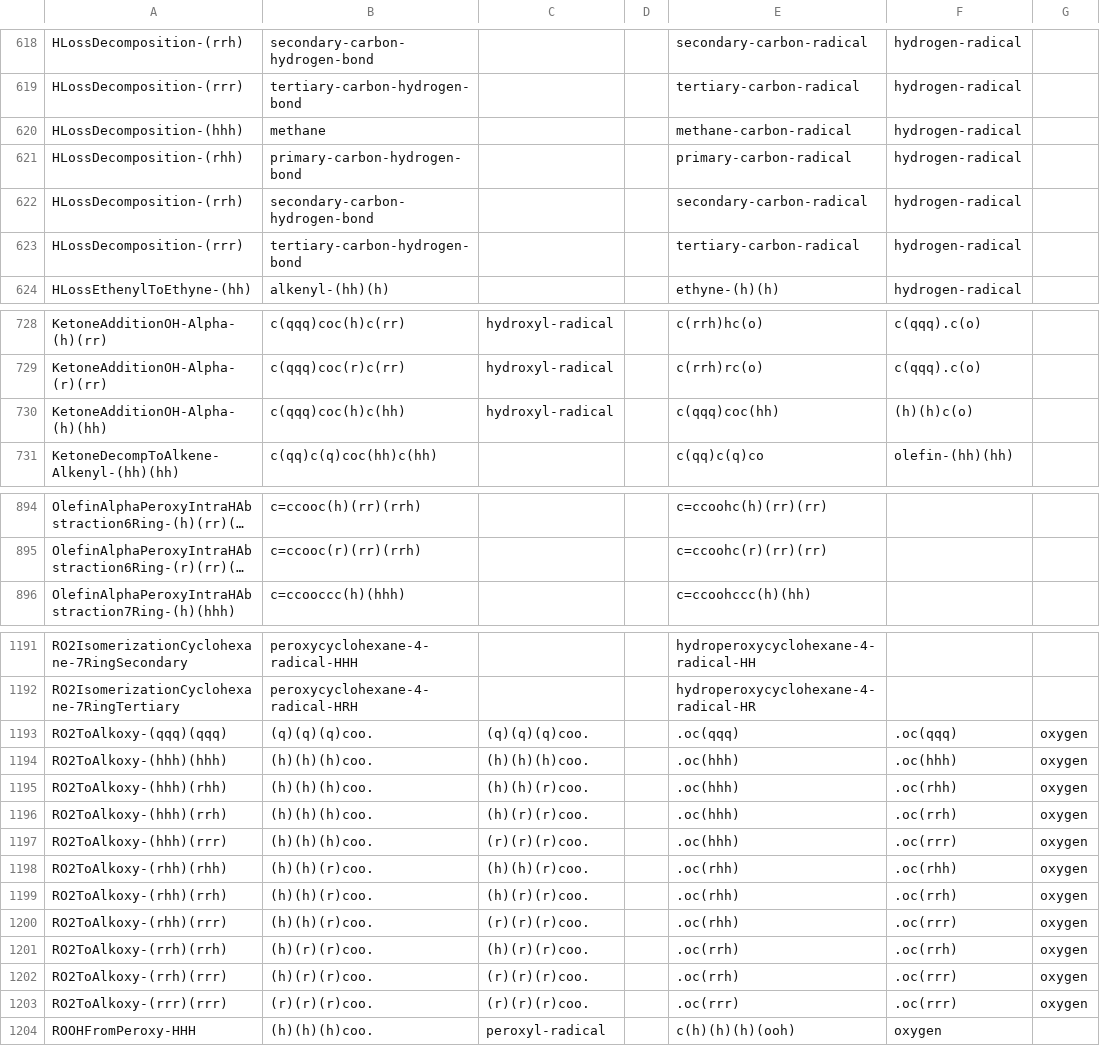
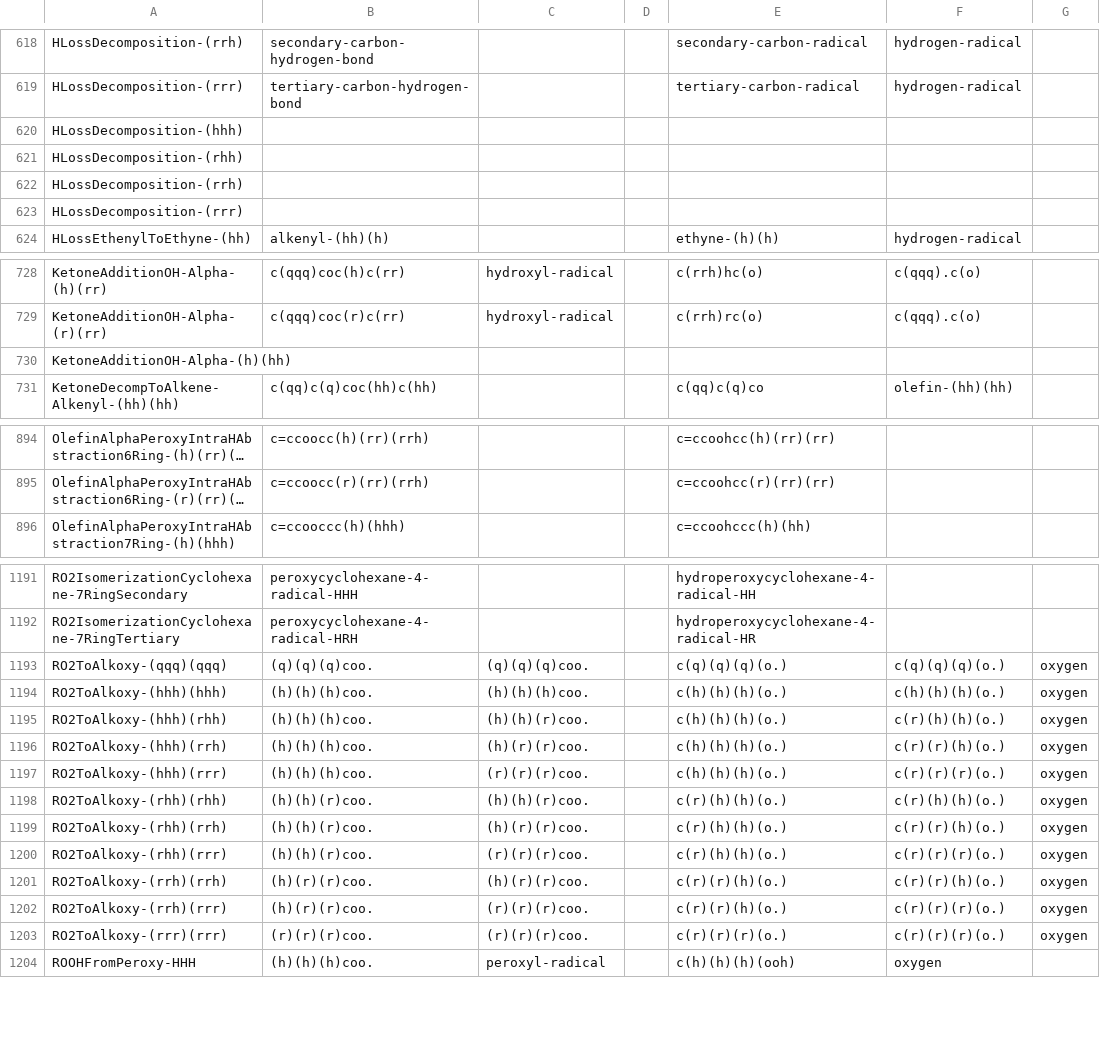
Before and after one commit to blurock/WorkFlowProject, a CSV file: REACTCLOUD/programs/ReactionPatternSubstructure.csv, drawn as a sheet; only a part is shown, gaps mark what is left out; long unchanged cells end in …; the diff covers the shown part only; the diff names each change by its address in the sheet, - before the commit and + after, or states it on an @@ line.

```diff
--- a/REACTCLOUD/programs/ReactionPatternSubstructure.csv
+++ b/REACTCLOUD/programs/ReactionPatternSubstructure.csv
-B620: methane
+B620: (empty)
-E620: methane-carbon-radical
+E620: (empty)
-F620:F623: hydrogen-radical
+F620:F623: (empty)
-B621: primary-carbon-hydrogen-bond
+B621: (empty)
-E621: primary-carbon-radical
+E621: (empty)
-B622: secondary-carbon-hydrogen-bond
+B622: (empty)
-E622: secondary-carbon-radical
+E622: (empty)
-B623: tertiary-carbon-hydrogen-bond
+B623: (empty)
-E623: tertiary-carbon-radical
+E623: (empty)
-B730: c(qqq)coc(h)c(hh)
+B730: (empty)
-C730: hydroxyl-radical
+C730: (empty)
-E730: c(qqq)coc(hh)
+E730: (empty)
-F730: (h)(h)c(o)
+F730: (empty)
-B894: c=ccooc(h)(rr)(rrh)
+B894: c=ccoocc(h)(rr)(rrh)
-E894: c=ccoohc(h)(rr)(rr)
+E894: c=ccoohcc(h)(rr)(rr)
-B895: c=ccooc(r)(rr)(rrh)
+B895: c=ccoocc(r)(rr)(rrh)
-E895: c=ccoohc(r)(rr)(rr)
+E895: c=ccoohcc(r)(rr)(rr)
-E1193: .oc(qqq)
+E1193: c(q)(q)(q)(o.)
-F1193: .oc(qqq)
+F1193: c(q)(q)(q)(o.)
-E1194:E1197: .oc(hhh)
+E1194:E1197: c(h)(h)(h)(o.)
-F1194: .oc(hhh)
+F1194: c(h)(h)(h)(o.)
-F1195: .oc(rhh)
+F1195: c(r)(h)(h)(o.)
-F1196: .oc(rrh)
+F1196: c(r)(r)(h)(o.)
-F1197: .oc(rrr)
+F1197: c(r)(r)(r)(o.)
-E1198:E1200: .oc(rhh)
+E1198:E1200: c(r)(h)(h)(o.)
-F1198: .oc(rhh)
+F1198: c(r)(h)(h)(o.)
-F1199: .oc(rrh)
+F1199: c(r)(r)(h)(o.)
-F1200: .oc(rrr)
+F1200: c(r)(r)(r)(o.)
-E1201:E1202: .oc(rrh)
+E1201:E1202: c(r)(r)(h)(o.)
-F1201: .oc(rrh)
+F1201: c(r)(r)(h)(o.)
-F1202:F1203: .oc(rrr)
+F1202:F1203: c(r)(r)(r)(o.)
-E1203: .oc(rrr)
+E1203: c(r)(r)(r)(o.)
```
Also changed, not shown: 78 edited cells elsewhere in this file, 5 other files.
